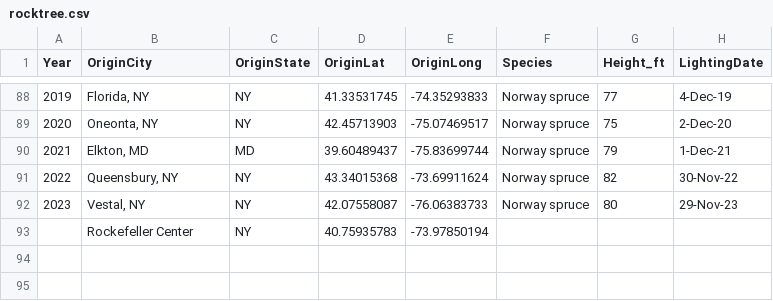
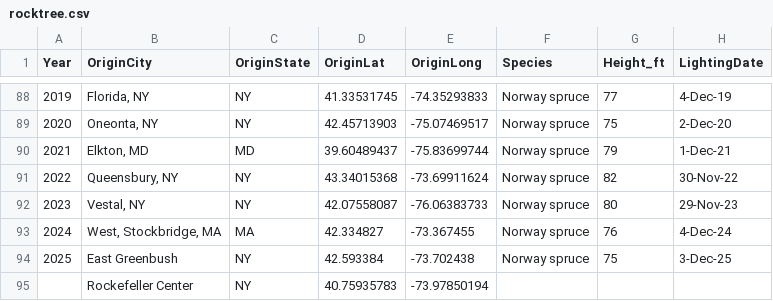
Before and after one commit to mbrussell/RockTree, a CSV file: rocktree.csv, drawn as a sheet; only a part is shown, gaps mark what is left out; the diff names each change by its address in the sheet, - before the commit and + after, or states it on an @@ line.

Commit message:
Added 2025 data

```diff
--- a/rocktree.csv
+++ b/rocktree.csv
+row 93: 2024 | West, Stockbridge, MA | MA | 42.334827 | -73.367455 | Norway spruce | 76 | 4-Dec-24
+row 94: 2025 | East Greenbush | NY | 42.593384 | -73.702438 | Norway spruce | 75 | 3-Dec-25
```
